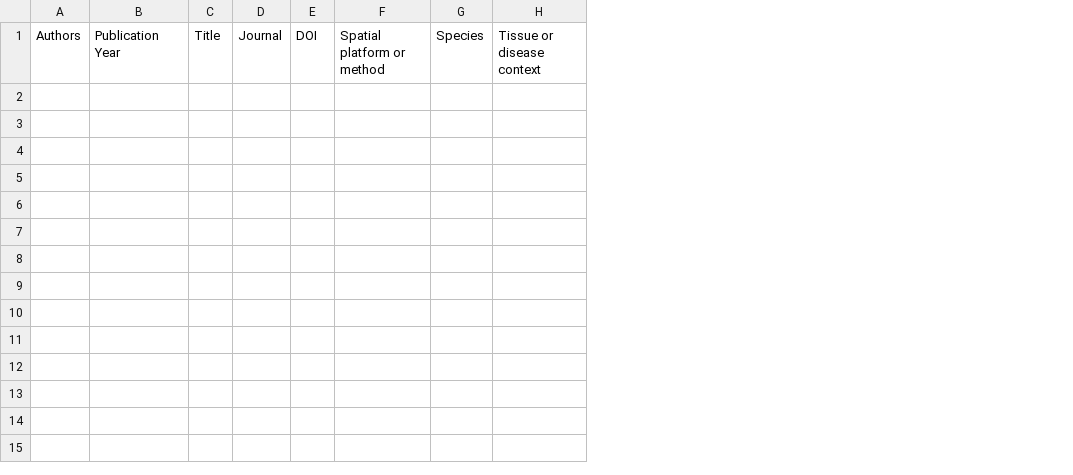
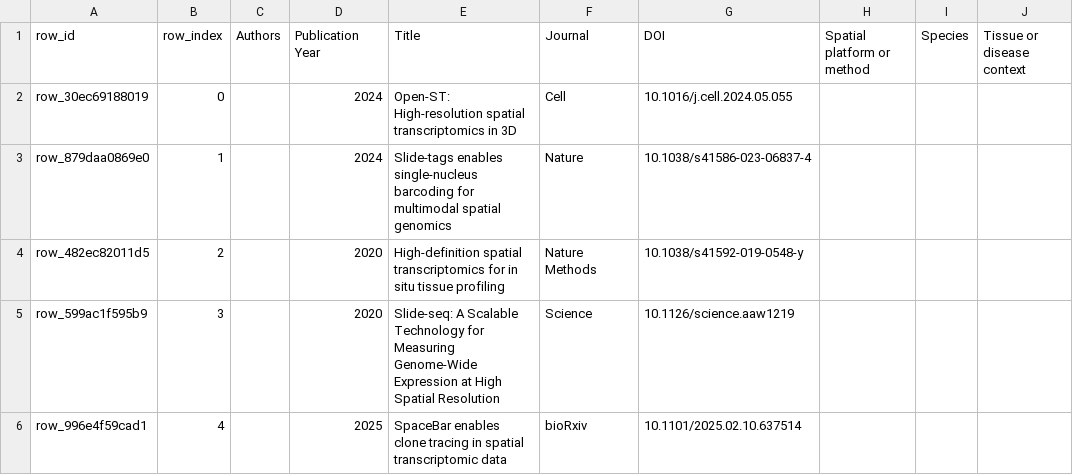
Before and after one commit to jjfroehlich/papers-to-table, a CSV file: benchmark_datasets/spatial_transcriptomics/table_template.csv, drawn as a sheet; only a part is shown; removed rows and columns are numbered as before the commit, all else as after; rows hold the shown columns only; the diff names each change by its address in the sheet, - before the commit and + after, or states it on an @@ line.

Commit message:
Fixed spatial transcriptomics benchmark bug (row ids didnt align with gold table), try to get Qwens structured output by parsing LM studio reasoning_content field

```diff
--- a/benchmark_datasets/spatial_transcriptomics/table_template.csv
+++ b/benchmark_datasets/spatial_transcriptomics/table_template.csv
+column A (row_id), empty
+column B (row_index), empty
-column B (Publication Year), empty
-column C (Title), empty
-column D (Journal), empty
-column E (DOI), empty
+column D (Publication Year), empty
+column E (Title), empty
+column F (Journal), empty
+column G (DOI), empty
+row 2: row_30ec69188019 | 0 |  | 2024 | Open-ST: High-resolution spatial transcriptomics in 3D | Cell | 10.1016/j.cell.2024.05.055
+row 3: row_879daa0869e0 | 1 |  | 2024 | Slide-tags enables single-nucleus barcoding for multimodal spatial genomics | Nature | 10.1038/s41586-023-06837-4
+row 4: row_482ec82011d5 | 2 |  | 2020 | High-definition spatial transcriptomics for in situ tissue profiling | Nature Methods | 10.1038/s41592-019-0548-y
+row 5: row_599ac1f595b9 | 3 |  | 2020 | Slide-seq: A Scalable Technology for Measuring Genome-Wide Expression at High Spatial Resolution | Science | 10.1126/science.aaw1219
+row 6: row_996e4f59cad1 | 4 |  | 2025 | SpaceBar enables clone tracing in spatial transcriptomic data | bioRxiv | 10.1101/2025.02.10.637514
```
Also changed, not shown: 8 other files.
